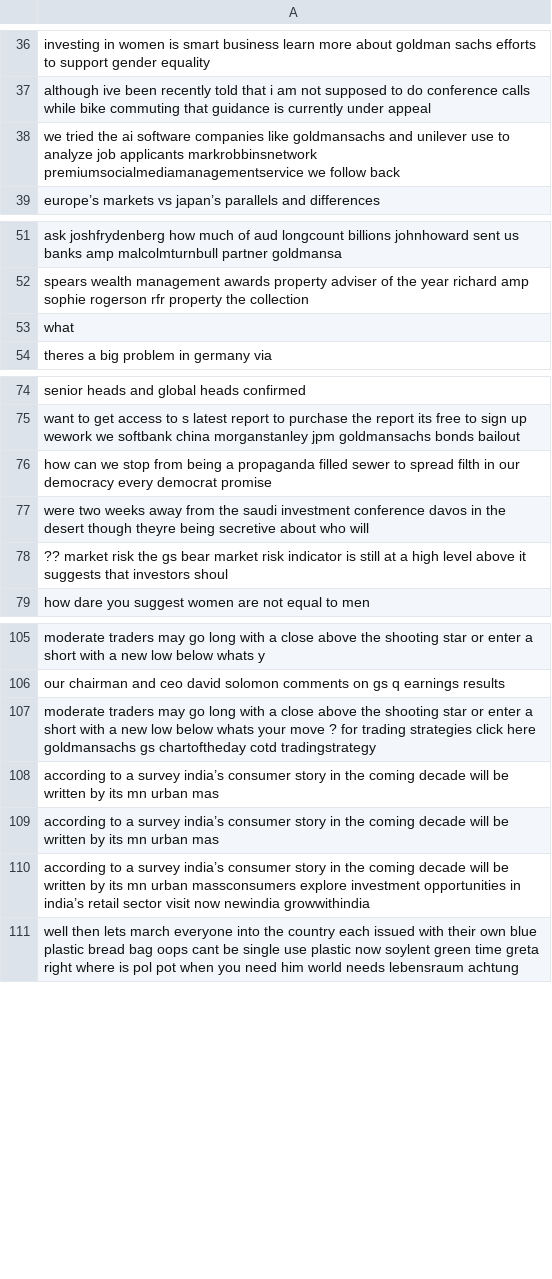
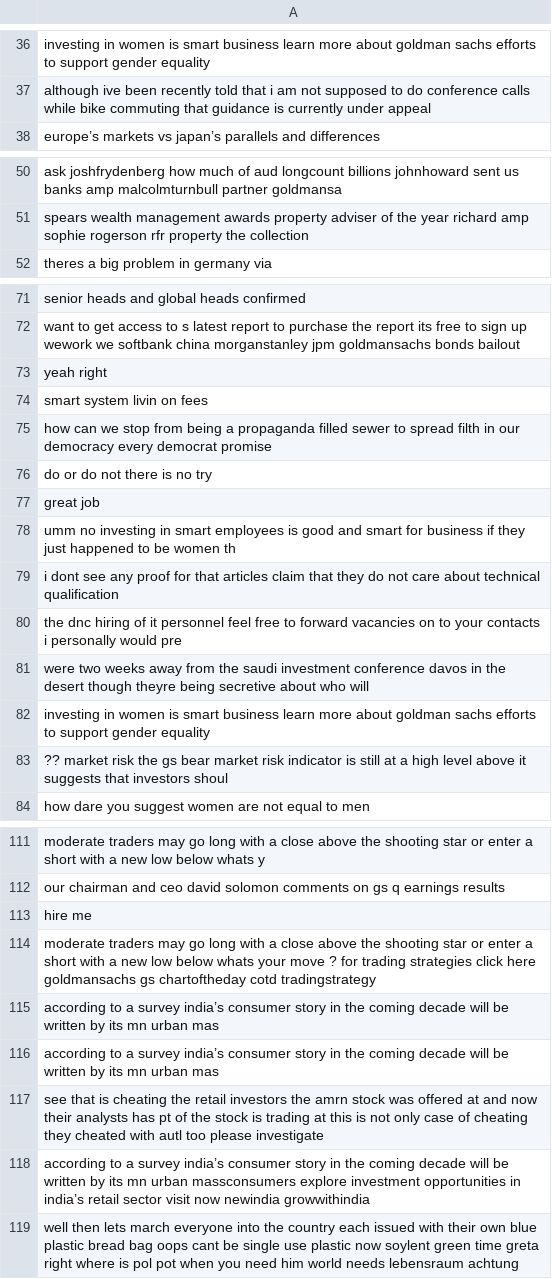
Before and after one commit to Johnfietsen/BT4221, a CSV file: data/tweets/unstemmed/goldmansachs_2019-10-15.csv, drawn as a sheet; only a part is shown, gaps mark what is left out; removed rows and columns are numbered as before the commit, all else as after; the diff covers the shown part only; the diff names each change by its address in the sheet, - before the commit and + after, or states it on an @@ line.

```diff
--- a/data/tweets/unstemmed/goldmansachs_2019-10-15.csv
+++ b/data/tweets/unstemmed/goldmansachs_2019-10-15.csv
-row 38: we tried the ai software companies like goldmansachs and unilever use to analyze job applicants markrobbinsnetwork premiumsocialmediamanagementservice we follow back
-row 53: what
+row 73: yeah right
+row 74: smart system livin on fees
+row 76: do or do not there is no try
+row 77: great job
+row 78: umm no investing in smart employees is good and smart for business if they just happened to be women th
+row 79: i dont see any proof for that articles claim that they do not care about technical qualification
+row 80: the dnc hiring of it personnel feel free to forward vacancies on to your contacts i personally would pre
+row 82: investing in women is smart business learn more about goldman sachs efforts to support gender equality
+row 113: hire me
+row 117: see that is cheating the retail investors the amrn stock was offered at and now their analysts has pt of the stock is trading at this is not only case of cheating they cheated with autl too please investigate
```
Also changed, not shown: 3 added rows and 4 removed rows elsewhere in this file, data/tweets/stemmed/Citigroup_2019-10-15.csv, data/tweets/stemmed/goldmansachs_2019-10-15.csv, 33 other files.
